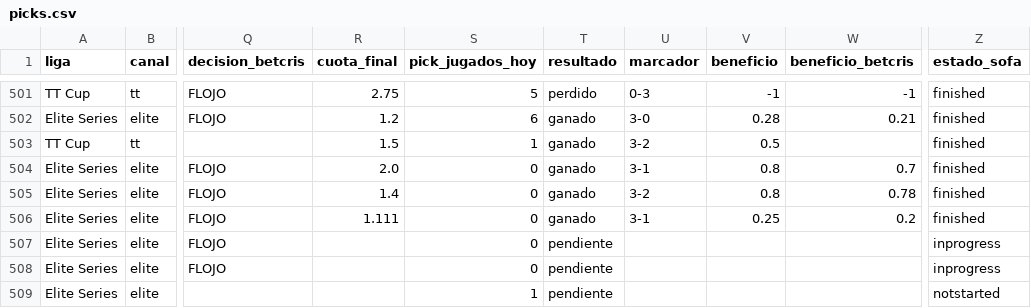
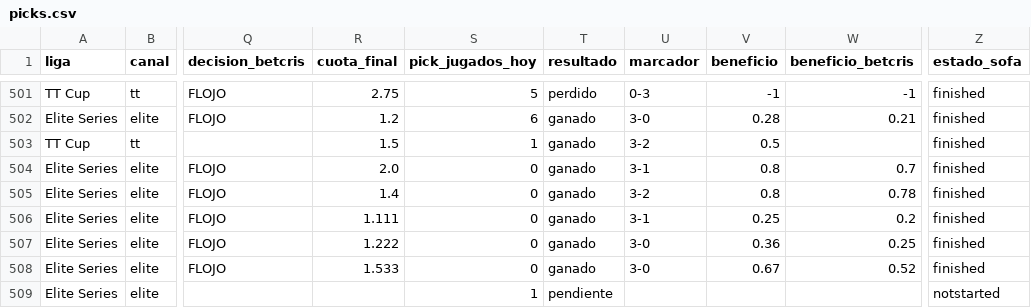
Before and after one commit to manuvaldespartera3-netizen/tt-multiliga, a CSV file: seguimiento/picks.csv, drawn as a sheet; only a part is shown, gaps mark what is left out; the diff names each change by its address in the sheet, - before the commit and + after, or states it on an @@ line.

Commit message:
Seguimiento TT Cup

```diff
--- a/seguimiento/picks.csv
+++ b/seguimiento/picks.csv
-R507 (cuota_final): (empty)
+R507 (cuota_final): 1.222
-T507:T508 (resultado): pendiente
+T507:T508 (resultado): ganado
-U507:U508 (marcador): (empty)
+U507:U508 (marcador): 3-0
-V507 (beneficio): (empty)
+V507 (beneficio): 0.36
-W507 (beneficio_betcris): (empty)
+W507 (beneficio_betcris): 0.25
-Z507:Z508 (estado_sofa): inprogress
+Z507:Z508 (estado_sofa): finished
-R508 (cuota_final): (empty)
+R508 (cuota_final): 1.533
-V508 (beneficio): (empty)
+V508 (beneficio): 0.67
-W508 (beneficio_betcris): (empty)
+W508 (beneficio_betcris): 0.52
```
Also changed, not shown: 1 other file.
